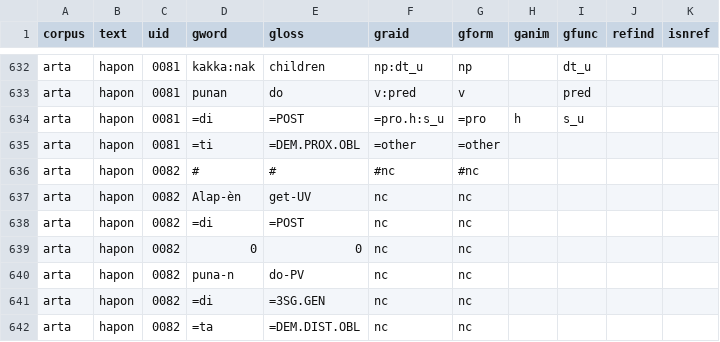
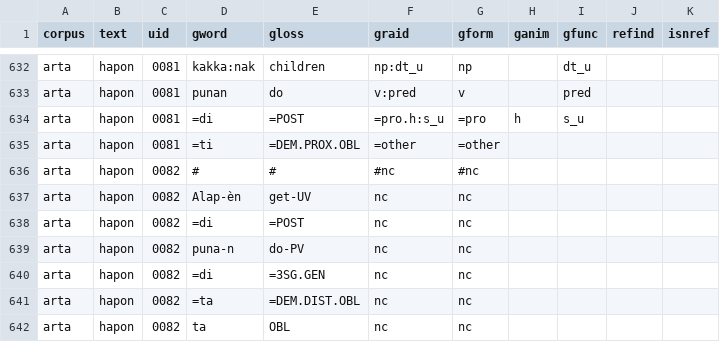
Before and after one commit to Multi-CAST/mcarta, a TSV file: cldf/media/mc_arta_hapon.tsv, drawn as a sheet; only a part is shown, gaps mark what is left out; the shorter side is filled out with more unchanged rows.

```diff
--- a/cldf/media/mc_arta_hapon.tsv
+++ b/cldf/media/mc_arta_hapon.tsv
@@ -638,3 +638,2 @@ arta	hapon	0082	Alap-èn	get-UV	nc	nc
 arta	hapon	0082	=di	=POST	nc	nc				
-arta	hapon	0082	0	0	nc	nc				
 arta	hapon	0082	puna-n	do-PV	nc	nc				
```
Also changed, not shown: cldf/media.csv, cldf/texts.csv, 18 other files.
